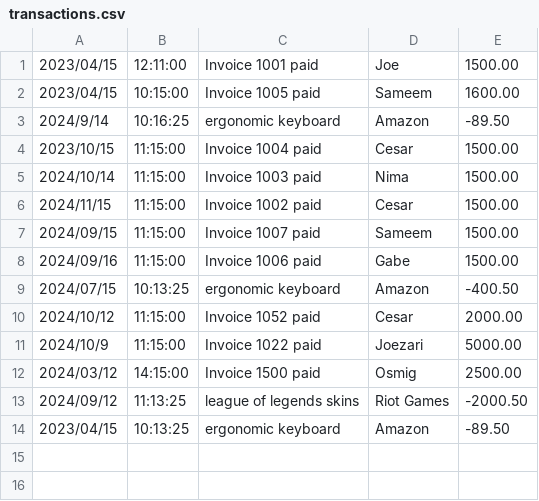
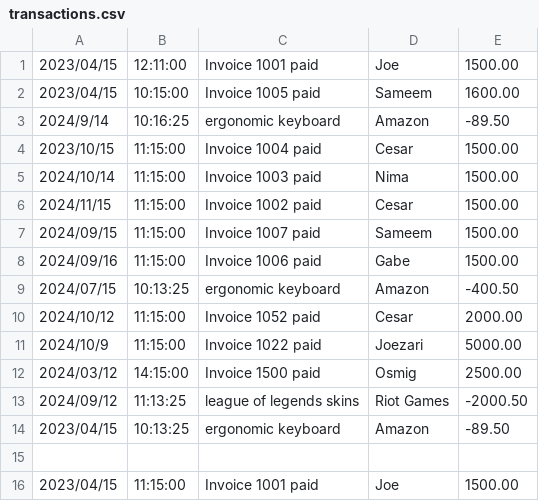
Before and after one commit to Perezcestack/Capstone1, a CSV file: transactions.csv, drawn as a sheet.

```diff
--- a/transactions.csv
+++ b/transactions.csv
@@ -14 +14,3 @@
 2023/04/15|10:13:25|ergonomic keyboard|Amazon|-89.50
+
+2023/04/15|11:15:00|Invoice 1001 paid|Joe|1500.00
```
Also changed, not shown: 1 other file.
